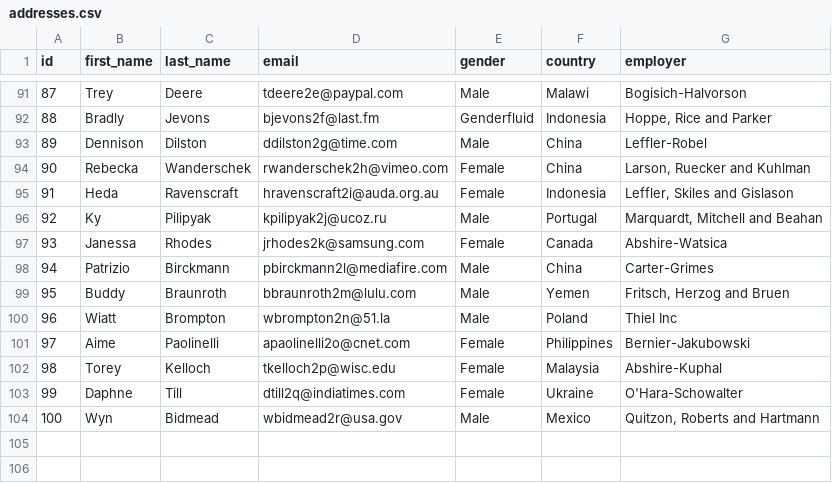
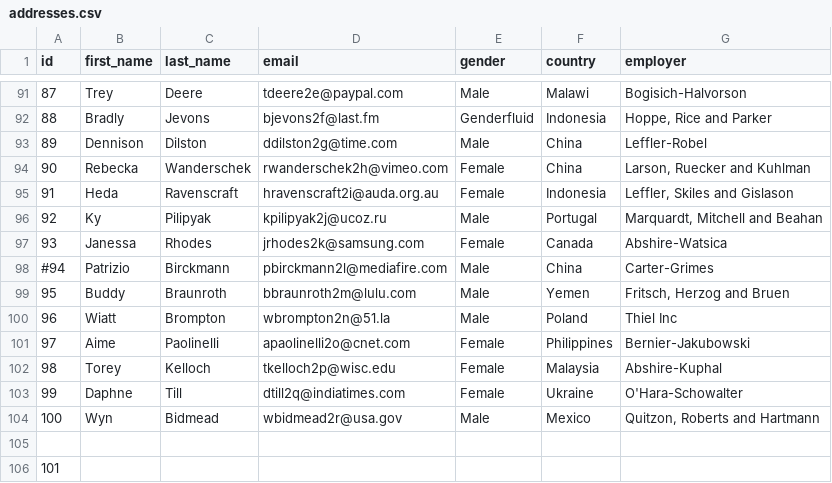
Before and after one commit to LifeLongThinker/FS.Coding-Challenges, a CSV file: 001-CSV-To-HTML-Table/addresses.csv, drawn as a sheet; only a part is shown, gaps mark what is left out; the diff names each change by its address in the sheet, - before the commit and + after, or states it on an @@ line.

Commit message:
added new issues to cscv

```diff
--- a/001-CSV-To-HTML-Table/addresses.csv
+++ b/001-CSV-To-HTML-Table/addresses.csv
@@ column A (id) renumbered in row 98 @@
+row 105: (empty)
+row 106: 101
```
